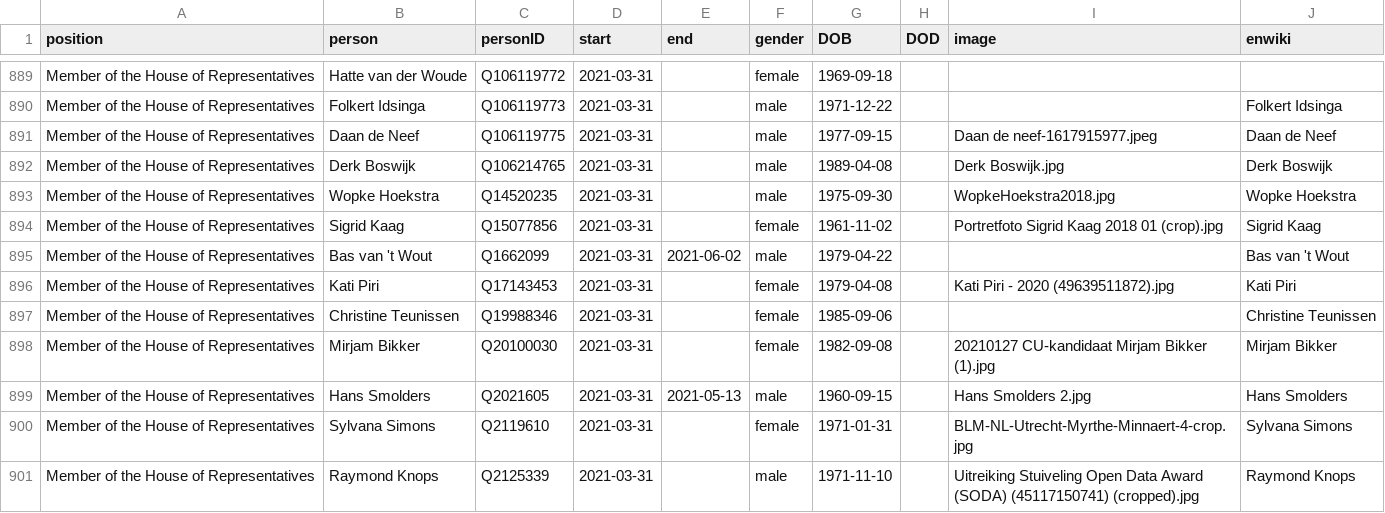
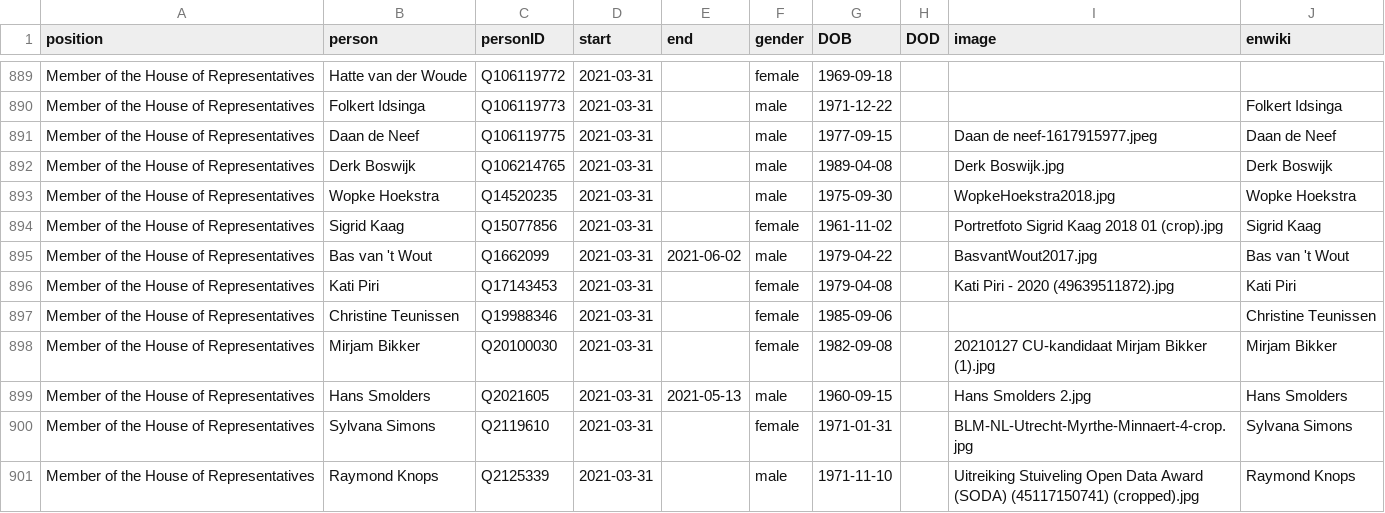
Before and after one commit to every-politician-scrapers/netherlands-cabinet, a CSV file: html/legislators.csv, drawn as a sheet; only a part is shown, gaps mark what is left out; the diff covers the shown part only.

```diff
--- a/html/legislators.csv
+++ b/html/legislators.csv
@@ -894,3 +894,3 @@ Member of the House of Representatives,Wopke Hoekstra,Q14520235,2021-03-31,,male
 Member of the House of Representatives,Sigrid Kaag,Q15077856,2021-03-31,,female,1961-11-02,,Portretfoto Sigrid Kaag 2018 01 (crop).jpg,Sigrid Kaag
-Member of the House of Representatives,Bas van 't Wout,Q1662099,2021-03-31,2021-06-02,male,1979-04-22,,,Bas van 't Wout
+Member of the House of Representatives,Bas van 't Wout,Q1662099,2021-03-31,2021-06-02,male,1979-04-22,,BasvantWout2017.jpg,Bas van 't Wout
 Member of the House of Representatives,Kati Piri,Q17143453,2021-03-31,,female,1979-04-08,,Kati Piri - 2020 (49639511872).jpg,Kati Piri
```
Also changed, not shown: 12 edited cells elsewhere in this file, html/holders21.csv.
